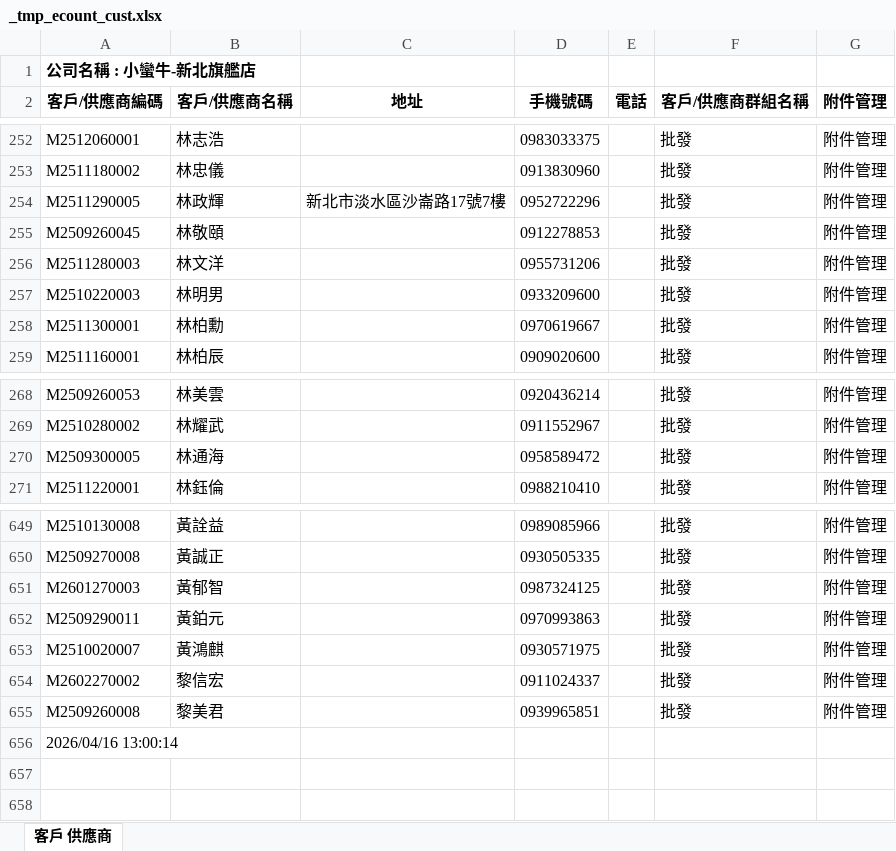
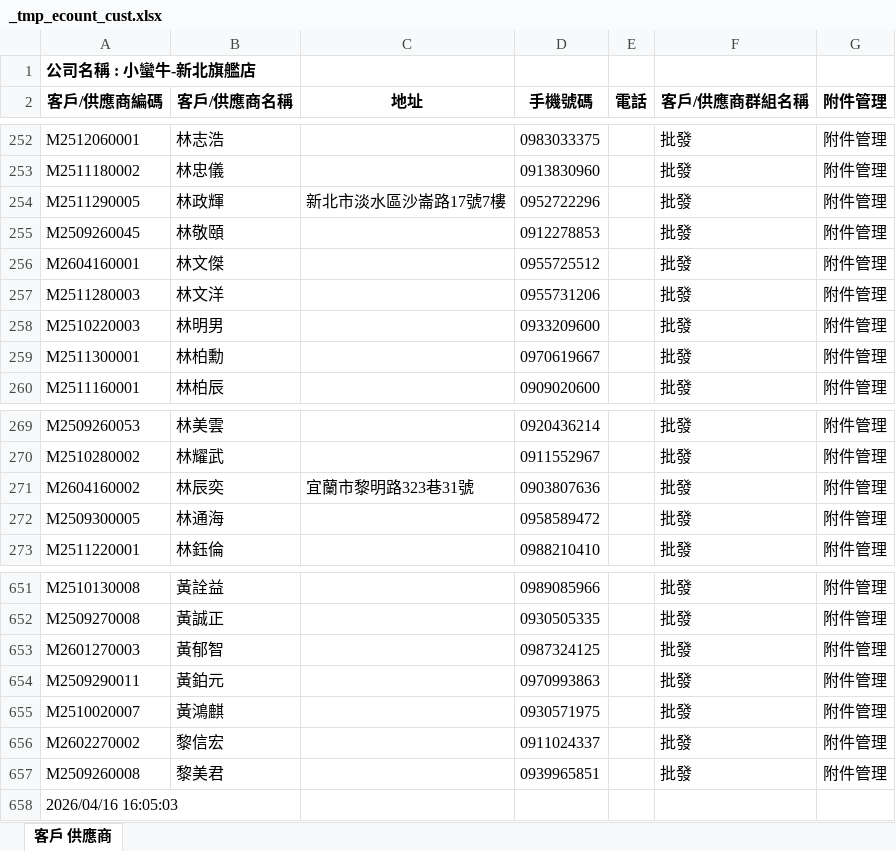
Before and after one commit to LINE-CS-BOT/BEAR, an Excel workbook: data/_tmp_ecount_cust.xlsx, sheet 客戶 供應商, drawn as a sheet; only a part is shown, gaps mark what is left out; values as stored, in another font and other column widths than the file's, no borders; addresses are those after the commit; the diff names each change by its address in the sheet, - before the commit and + after, or states it on an @@ line.

```diff
--- a/data/_tmp_ecount_cust.xlsx (sheet 客戶 供應商)
+++ b/data/_tmp_ecount_cust.xlsx (sheet 客戶 供應商)
+row 256: M2604160001 | 林文傑 |  | 0955725512 |  | 批發 | 附件管理
+row 271: M2604160002 | 林辰奕 | 宜蘭市黎明路323巷31號 | 0903807636 |  | 批發 | 附件管理
-A658 (客戶/供應商編碼): 2026/04/16 13:00:14
+A658 (客戶/供應商編碼): 2026/04/16 16:05:03
```
Also changed, not shown: 1 other file.
